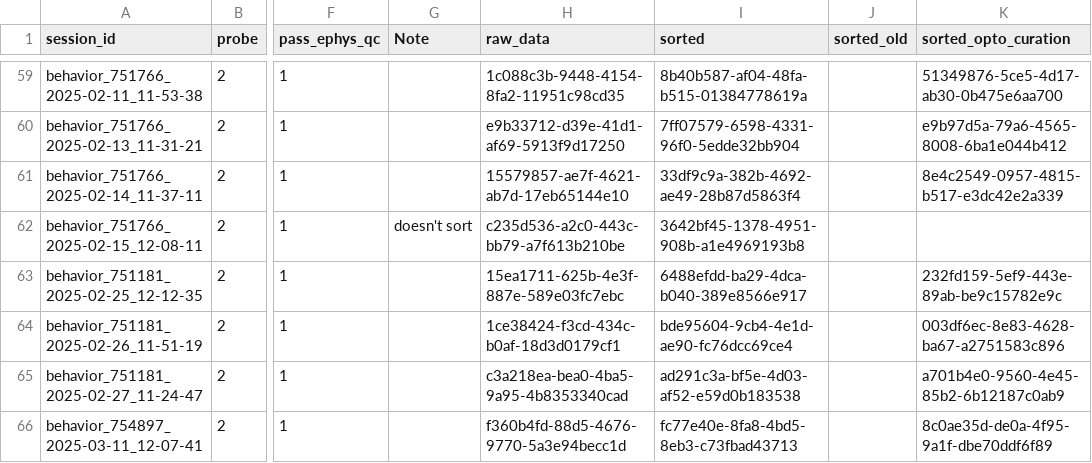
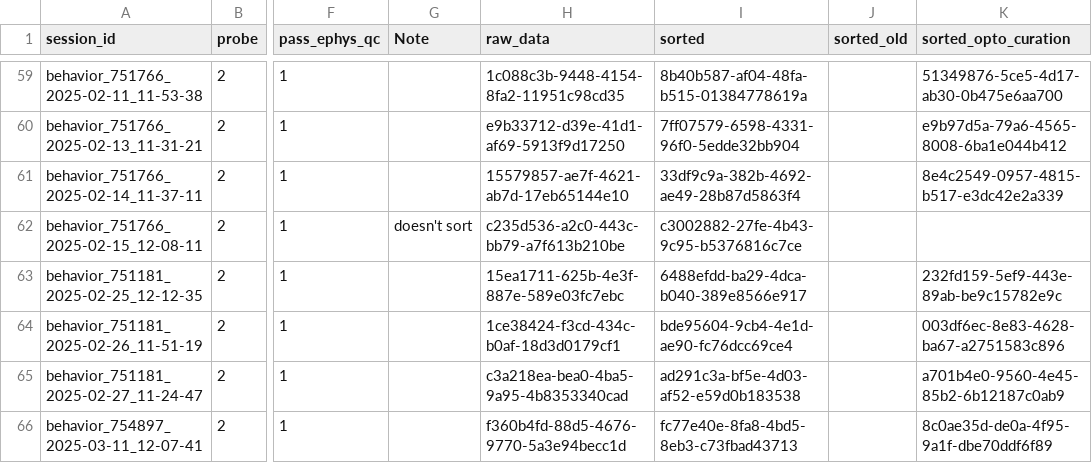
Before and after one commit to AllenNeuralDynamics/aind-beh-ephys-analysis, a CSV file: code/data_management/session_assets.csv, drawn as a sheet; only a part is shown, gaps mark what is left out; the diff names each change by its address in the sheet, - before the commit and + after, or states it on an @@ line.

Commit message:
Update behavior analysis in space

```diff
--- a/code/data_management/session_assets.csv
+++ b/code/data_management/session_assets.csv
-I62 (sorted): 3642bf45-1378-4951-908b-a1e4969193b8
+I62 (sorted): c3002882-27fe-4b43-9c95-b5376816c7ce
```
Also changed, not shown: 23 other files.
